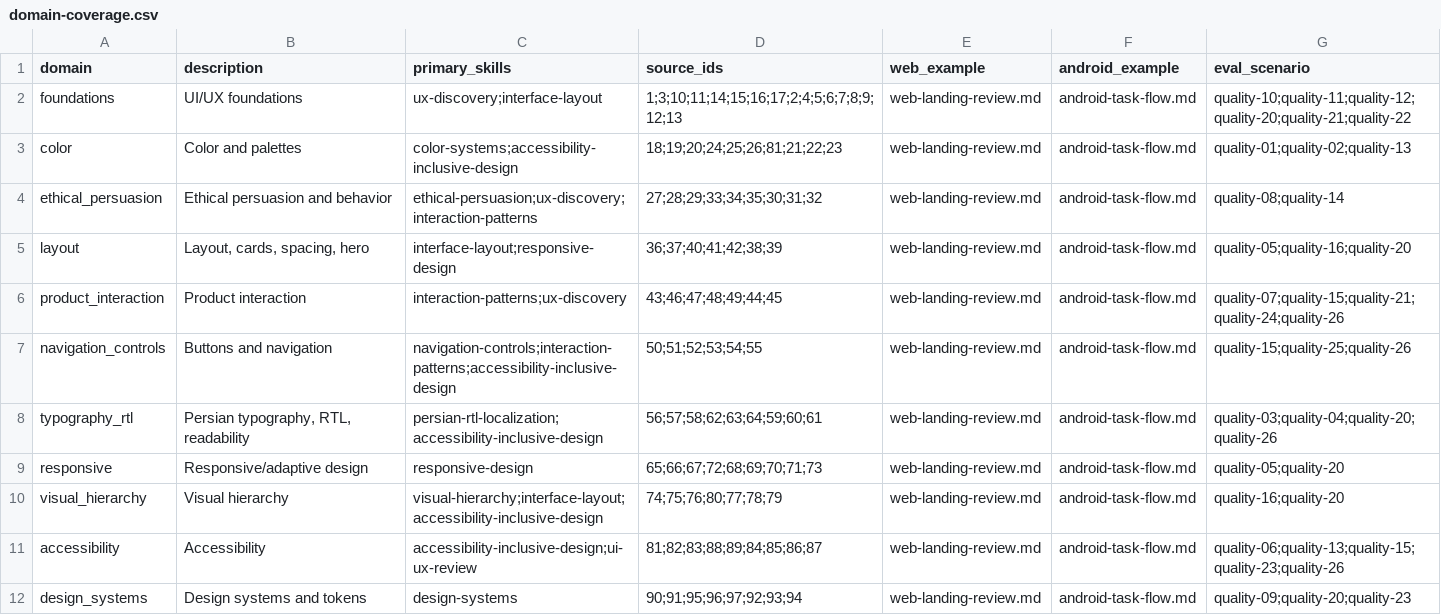
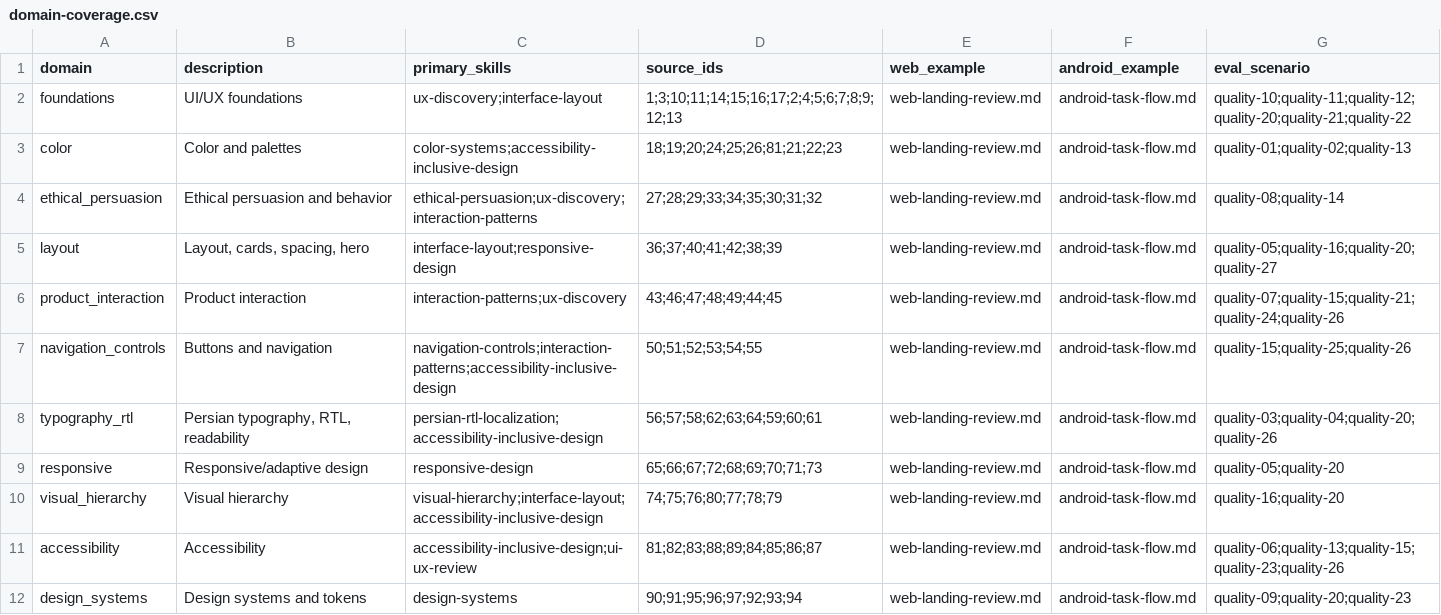
Before and after one commit to SAeedajf/ui-ux-skill, a CSV file: docs/domain-coverage.csv, drawn as a sheet; only a part is shown.

```diff
--- a/docs/domain-coverage.csv
+++ b/docs/domain-coverage.csv
@@ -4,3 +4,3 @@ color,Color and palettes,color-systems;accessibility-inclusive-design,18;19;20;2
 ethical_persuasion,Ethical persuasion and behavior,ethical-persuasion;ux-discovery;interaction-patterns,27;28;29;33;34;35;30;31;32,web-landing-review.md,android-task-flow.md,quality-08;quality-14
-layout,"Layout, cards, spacing, hero",interface-layout;responsive-design,36;37;40;41;42;38;39,web-landing-review.md,android-task-flow.md,quality-05;quality-16;quality-20
+layout,"Layout, cards, spacing, hero",interface-layout;responsive-design,36;37;40;41;42;38;39,web-landing-review.md,android-task-flow.md,quality-05;quality-16;quality-20;quality-27
 product_interaction,Product interaction,interaction-patterns;ux-discovery,43;46;47;48;49;44;45,web-landing-review.md,android-task-flow.md,quality-07;quality-15;quality-21;quality-24;quality-26
```
Also changed, not shown: docs/source-registry.csv, evals/run-log.csv, 25 other files.
